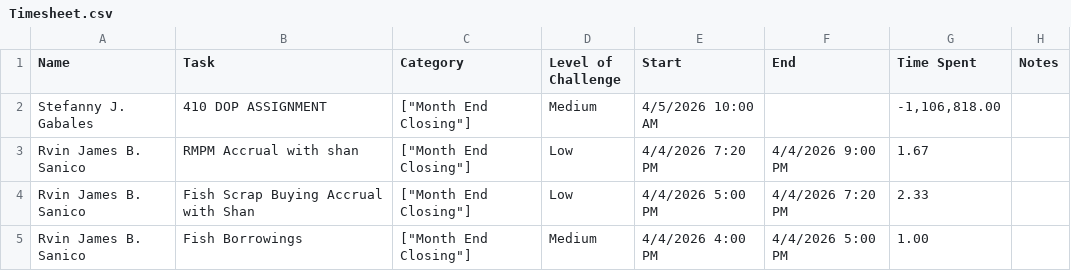
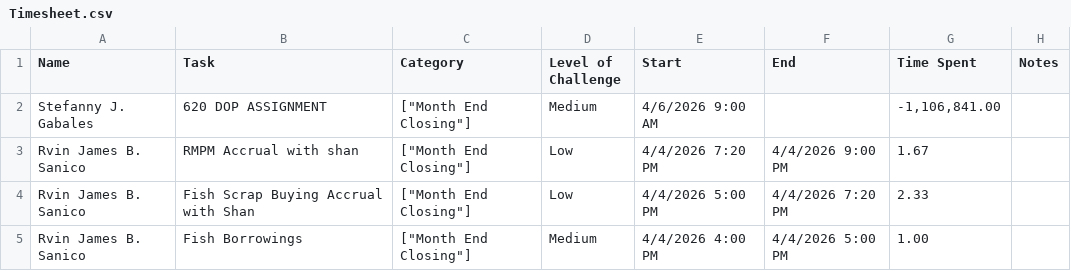
Before and after one commit to wowieabay25/GTC-Cost-and-Management-Timesheet, a CSV file: Timesheet.csv, drawn as a sheet; only a part is shown.

Commit message:
Update Timesheet.csv

```diff
--- a/Timesheet.csv
+++ b/Timesheet.csv
@@ -1,3 +1,3 @@
 "Name","Task","Category","Level of Challenge","Start","End","Time Spent","Notes"
-"Stefanny J. Gabales","410 DOP ASSIGNMENT","[""Month End Closing""]","Medium","4/5/2026 10:00 AM",,"-1,106,818.00",
+"Stefanny J. Gabales","620 DOP ASSIGNMENT","[""Month End Closing""]","Medium","4/6/2026 9:00 AM",,"-1,106,841.00",
 "Rvin James  B. Sanico","RMPM Accrual with shan","[""Month End Closing""]","Low","4/4/2026 7:20 PM","4/4/2026 9:00 PM","1.67",
```
